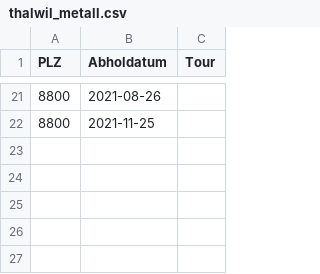
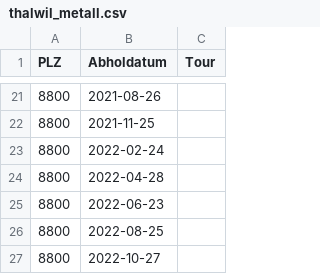
Before and after one commit to metaodi/openerz, a CSV file: csv/thalwil/thalwil_metall.csv, drawn as a sheet; only a part is shown, gaps mark what is left out.

```diff
--- a/csv/thalwil/thalwil_metall.csv
+++ b/csv/thalwil/thalwil_metall.csv
@@ -22 +22,6 @@ PLZ,Abholdatum,Tour
 8800,2021-11-25,
+8800,2022-02-24,
+8800,2022-04-28,
+8800,2022-06-23,
+8800,2022-08-25,
+8800,2022-10-27,
```
Also changed, not shown: csv/thalwil/thalwil_bioabfall.csv, csv/thalwil/thalwil_karton.csv, 3 other files.
